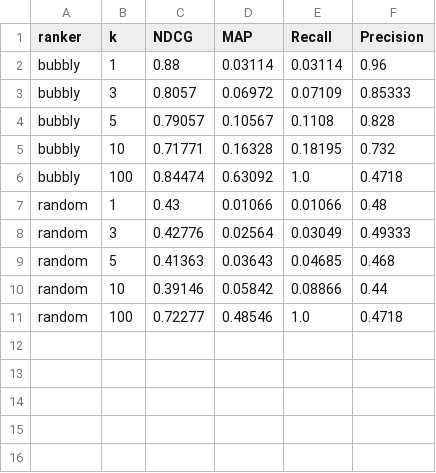
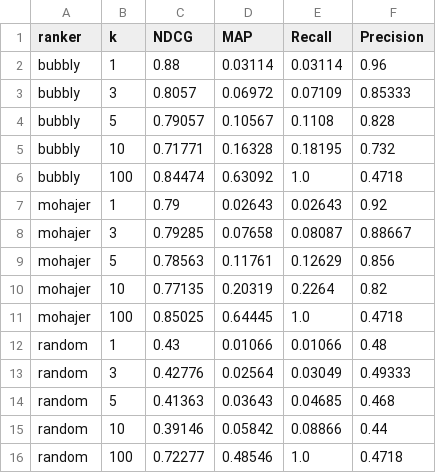
Before and after one commit to jerecoder/IReranker, a CSV file: reports/beir-metrics/trec-covid/summary.csv, drawn as a sheet.

Commit message:
Add MohajerRanker implementation and update metrics in summary files

```diff
--- a/reports/beir-metrics/trec-covid/summary.csv
+++ b/reports/beir-metrics/trec-covid/summary.csv
@@ -6,2 +6,7 @@ bubbly,10,0.71771,0.16328,0.18195,0.732
 bubbly,100,0.84474,0.63092,1.0,0.4718
+mohajer,1,0.79,0.02643,0.02643,0.92
+mohajer,3,0.79285,0.07658,0.08087,0.88667
+mohajer,5,0.78563,0.11761,0.12629,0.856
+mohajer,10,0.77135,0.20319,0.2264,0.82
+mohajer,100,0.85025,0.64445,1.0,0.4718
 random,1,0.43,0.01066,0.01066,0.48
```
Also changed, not shown: reports/beir-metrics/nfcorpus/summary.csv, reports/beir-metrics/scifact/summary.csv, 4 other files.
